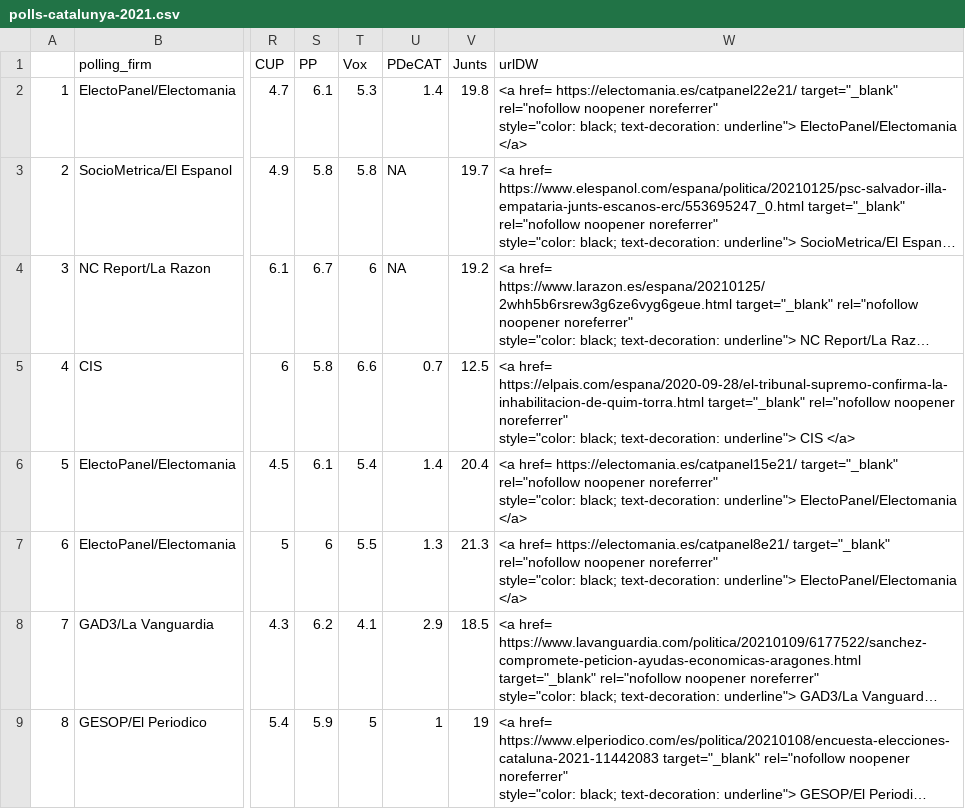
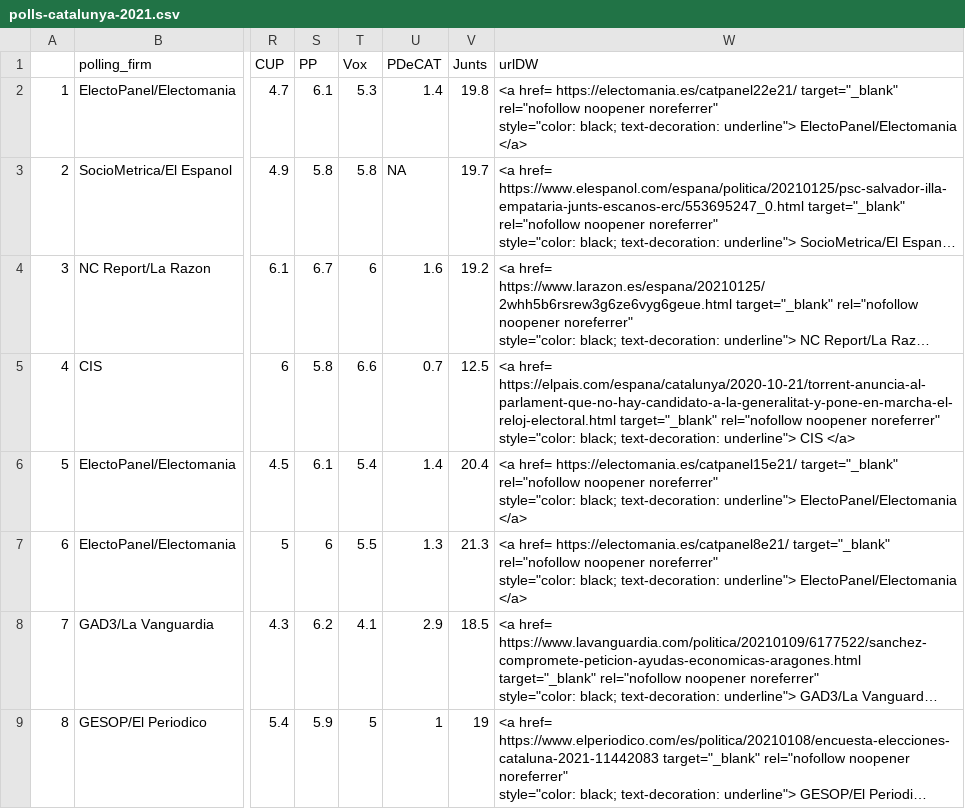
Before and after one commit to endikasatu/catalunya-2021-model, a CSV file: data/polls-catalunya-2021.csv, drawn as a sheet; only a part is shown, gaps mark what is left out; long unchanged cells end in …; the diff names each change by its address in the sheet, - before the commit and + after, or states it on an @@ line.

```diff
--- a/data/polls-catalunya-2021.csv
+++ b/data/polls-catalunya-2021.csv
-U4 (PDeCAT): NA
+U4 (PDeCAT): 1.6
-W5 (urlDW): <a href= https://elpais.com/espana/2020-09-28/el-tribunal-supremo-confirma-la-inhabilitacion-de-quim-torra.html target="_blank" rel="nofollow…
+W5 (urlDW): <a href= https://elpais.com/espana/catalunya/2020-10-21/torrent-anuncia-al-parlament-que-no-hay-candidato-a-la-generalitat-y-pone-en-marcha-el-reloj-electoral.html target="_blank" rel="nofollow…
```
Also changed, not shown: data/pde-plus-polls-catalunya-2021.csv, data/probabilidades-mayorias-bloques.csv, 4 other files.
